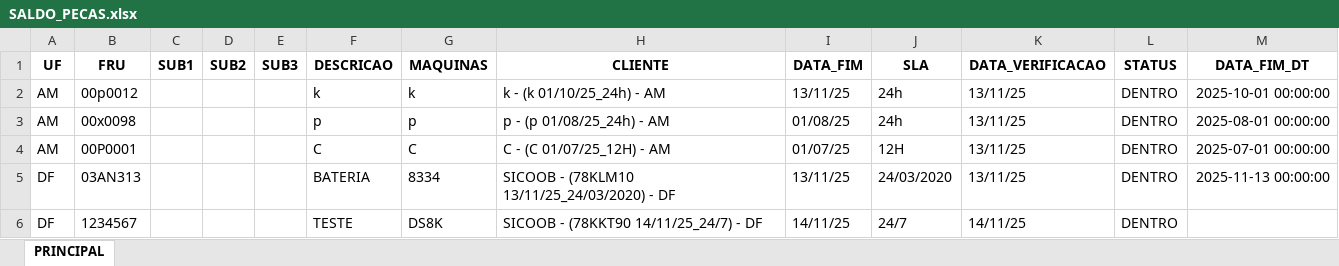
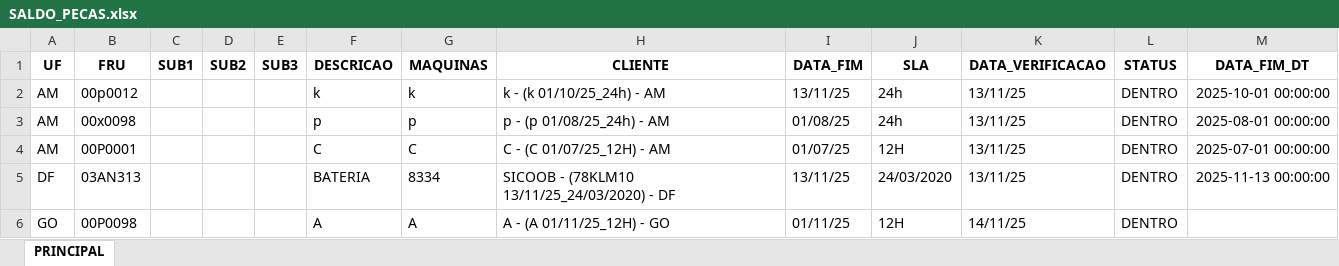
Before and after one commit to otavilobato/pecas1, an Excel workbook: SALDO_PECAS.xlsx, sheet PRINCIPAL, drawn as a sheet; values as stored, in another font and other column widths than the file's, no borders; removed rows and columns are numbered as before the commit, all else as after; the diff names each change by its address in the sheet, - before the commit and + after, or states it on an @@ line.

Commit message:
Atualização automática SALDO_PECAS (14/11/2025 19:26)

```diff
--- a/SALDO_PECAS.xlsx (sheet PRINCIPAL)
+++ b/SALDO_PECAS.xlsx (sheet PRINCIPAL)
-row 6: DF | 1234567 |  |  |  | TESTE | DS8K | SICOOB - (78KKT90 14/11/25_24/7) - DF | 14/11/25 | 24/7 | 14/11/25 | DENTRO
+row 6: GO | 00P0098 |  |  |  | A | A | A - (A 01/11/25_12H) - GO | 01/11/25 | 12H | 14/11/25 | DENTRO
```
